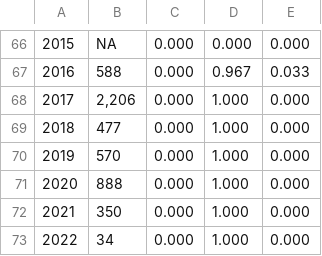
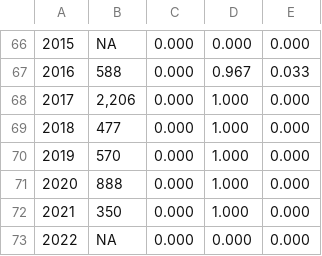
Before and after one commit to pbs-assess/herringsr, a CSV file: data/prop-spawn-a10.csv, drawn as a sheet; only a part is shown, gaps mark what is left out; the diff names each change by its address in the sheet, - before the commit and + after, or states it on an @@ line.

Commit message:
Revert "Update A10"
This reverts commit 10f75614ee69a1cf0e9dafb83686b3a8ded88cd8.

```diff
--- a/data/prop-spawn-a10.csv
+++ b/data/prop-spawn-a10.csv
-B73: 34
+B73: NA
-D73: 1.000
+D73: 0.000
```
